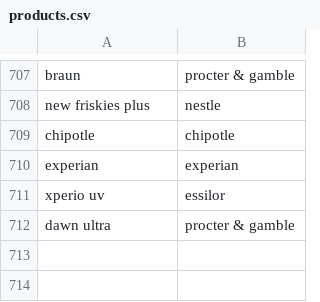
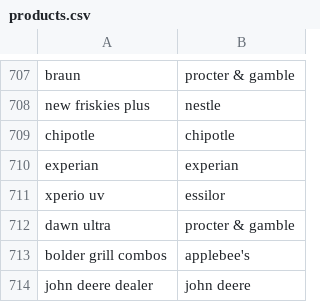
Before and after one commit to responsibleads/responsibleads.github.io, a CSV file: data/products.csv, drawn as a sheet; only a part is shown, gaps mark what is left out; the diff names each change by its address in the sheet, - before the commit and + after, or states it on an @@ line.

Commit message:
Add 5/13/2019 data

```diff
--- a/data/products.csv
+++ b/data/products.csv
+row 713: bolder grill combos | applebee's
+row 714: john deere dealer | john deere
```
Also changed, not shown: data/exclude.csv, 2 other files.
